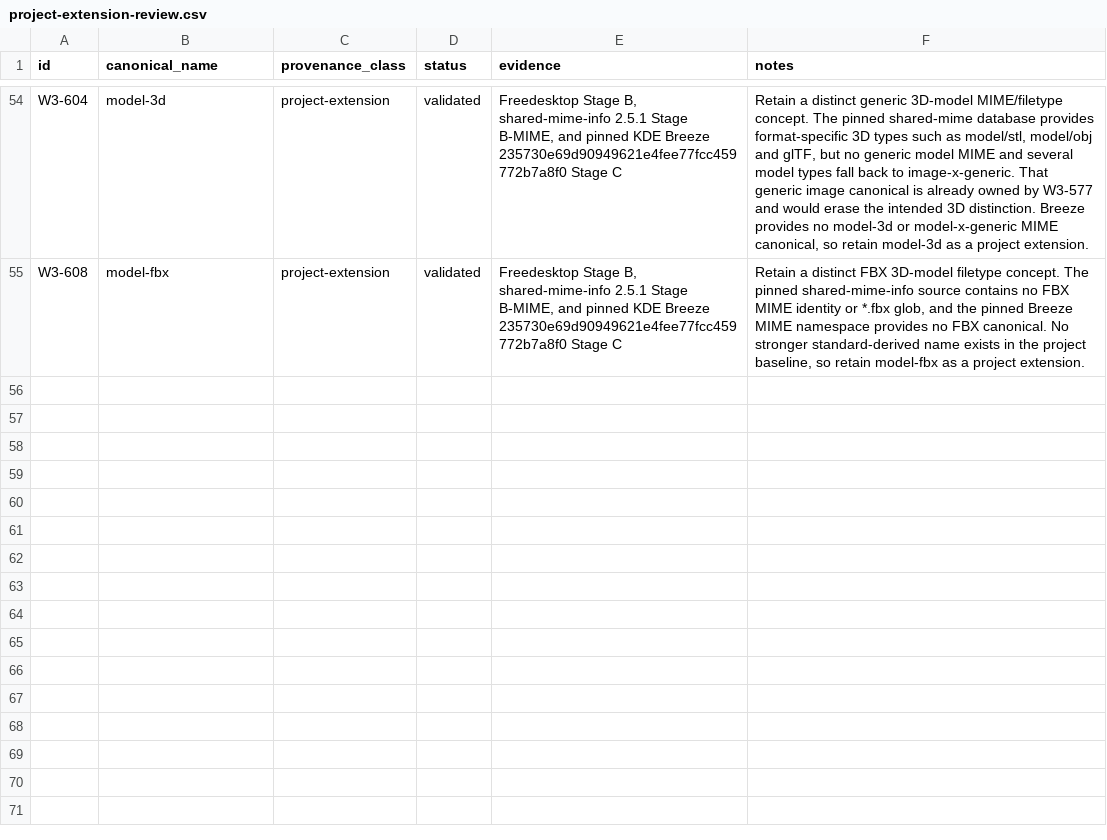
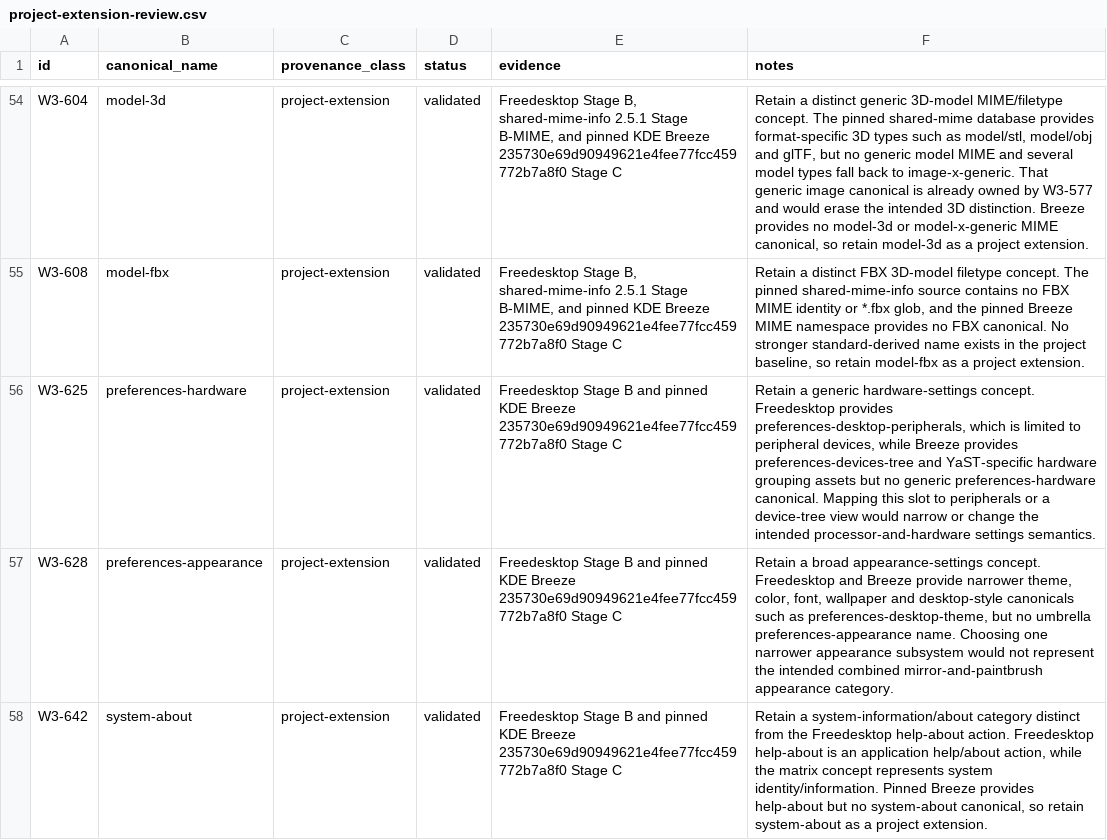
Before and after one commit to Delcado19/witcher3-hyde-theme, a CSV file: design/icons/standards/project-extension-review.csv, drawn as a sheet; only a part is shown, gaps mark what is left out.

Commit message:
Align Categories and Preferences icon canonicals

```diff
--- a/design/icons/standards/project-extension-review.csv
+++ b/design/icons/standards/project-extension-review.csv
@@ -55 +55,4 @@ W3-604,model-3d,project-extension,validated,"Freedesktop Stage B, shared-mime-in
 W3-608,model-fbx,project-extension,validated,"Freedesktop Stage B, shared-mime-info 2.5.1 Stage B-MIME, and pinned KDE Breeze 235730e69d90949621e4fee77fcc459772b7a8f0 Stage C","Retain a distinct FBX 3D-model filetype concept. The pinned shared-mime-info source contains no FBX MIME identity or *.fbx glob, and the pinned Breeze MIME namespace provides no FBX canonical. No stronger standard-derived name exists in the project baseline, so retain model-fbx as a project extension."
+W3-625,preferences-hardware,project-extension,validated,"Freedesktop Stage B and pinned KDE Breeze 235730e69d90949621e4fee77fcc459772b7a8f0 Stage C","Retain a generic hardware-settings concept. Freedesktop provides preferences-desktop-peripherals, which is limited to peripheral devices, while Breeze provides preferences-devices-tree and YaST-specific hardware grouping assets but no generic preferences-hardware canonical. Mapping this slot to peripherals or a device-tree view would narrow or change the intended processor-and-hardware settings semantics."
+W3-628,preferences-appearance,project-extension,validated,"Freedesktop Stage B and pinned KDE Breeze 235730e69d90949621e4fee77fcc459772b7a8f0 Stage C","Retain a broad appearance-settings concept. Freedesktop and Breeze provide narrower theme, color, font, wallpaper and desktop-style canonicals such as preferences-desktop-theme, but no umbrella preferences-appearance name. Choosing one narrower appearance subsystem would not represent the intended combined mirror-and-paintbrush appearance category."
+W3-642,system-about,project-extension,validated,"Freedesktop Stage B and pinned KDE Breeze 235730e69d90949621e4fee77fcc459772b7a8f0 Stage C","Retain a system-information/about category distinct from the Freedesktop help-about action. Freedesktop help-about is an application help/about action, while the matrix concept represents system identity/information. Pinned Breeze provides help-about but no system-about canonical, so retain system-about as a project extension."
```
Also changed, not shown: design/icons/matrix/witcher-icon-matrix-v1.csv, design/icons/standards/freedesktop-context-exceptions.csv, 2 other files.
